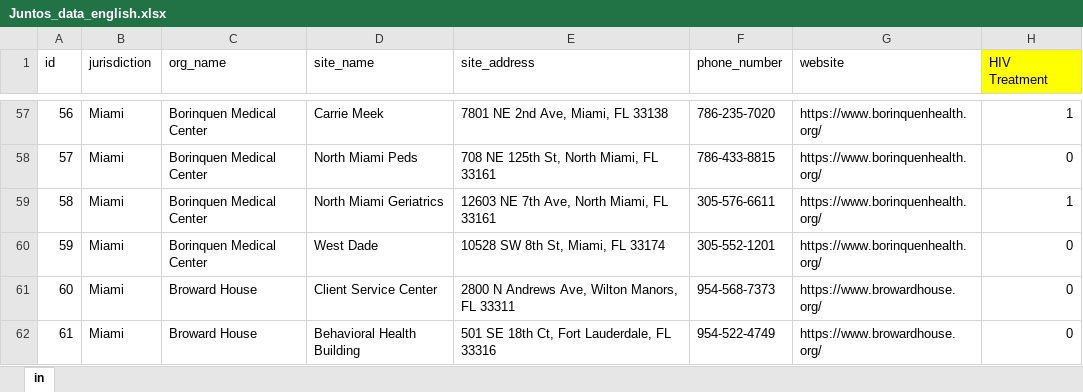
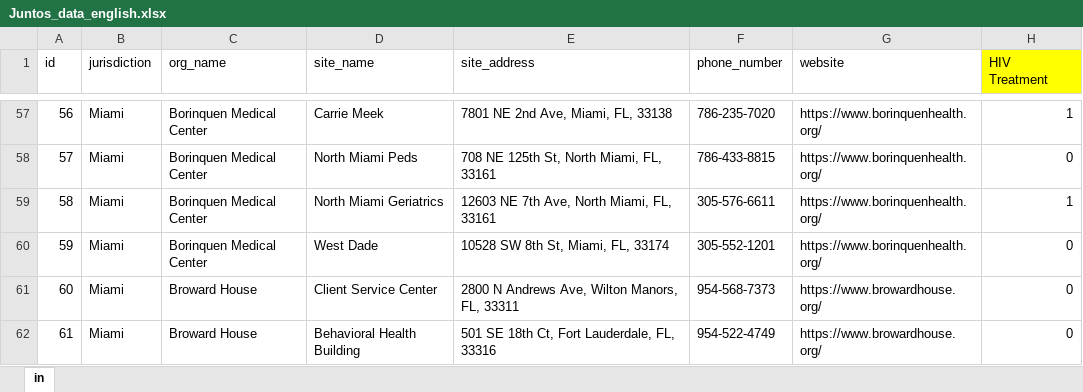
Before and after one commit to kyleGrealis/juntos_sites, an Excel workbook: data/Juntos_data_english.xlsx, sheet in, drawn as a sheet; only a part is shown, gaps mark what is left out; values as stored, in another font and other column widths than the file's, no borders; the diff covers the shown part only; the diff names each change by its address in the sheet, - before the commit and + after, or states it on an @@ line.

Commit message:
updated address punctuation

```diff
--- a/data/Juntos_data_english.xlsx (sheet in)
+++ b/data/Juntos_data_english.xlsx (sheet in)
-E57 (site_address): 7801 NE 2nd Ave, Miami, FL 33138
+E57 (site_address): 7801 NE 2nd Ave, Miami, FL, 33138
-E58 (site_address): 708 NE 125th St, North Miami, FL 33161
+E58 (site_address): 708 NE 125th St, North Miami, FL, 33161
-E59 (site_address): 12603 NE 7th Ave, North Miami, FL 33161
+E59 (site_address): 12603 NE 7th Ave, North Miami, FL, 33161
-E60 (site_address): 10528 SW 8th St, Miami, FL 33174
+E60 (site_address): 10528 SW 8th St, Miami, FL, 33174
-E61 (site_address): 2800 N Andrews Ave, Wilton Manors, FL 33311
+E61 (site_address): 2800 N Andrews Ave, Wilton Manors, FL, 33311
-E62 (site_address): 501 SE 18th Ct, Fort Lauderdale, FL 33316
+E62 (site_address): 501 SE 18th Ct, Fort Lauderdale, FL, 33316
```
Also changed, not shown: 46 edited cells elsewhere in this sheet.
